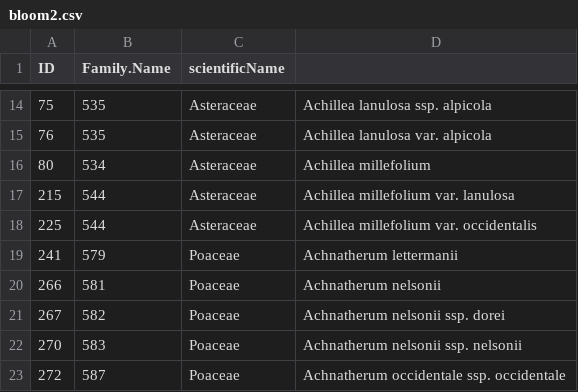
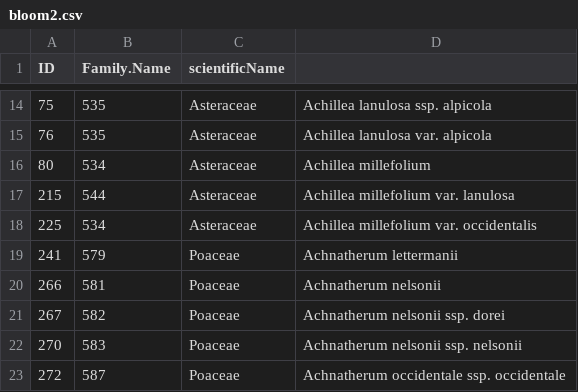
Before and after one commit to DenverBotanicGardens/alpine-phenology, a CSV file: datasets/bloom2.csv, drawn as a sheet; only a part is shown, gaps mark what is left out.

```diff
--- a/datasets/bloom2.csv
+++ b/datasets/bloom2.csv
@@ -17,3 +17,3 @@
 "215",544,"Asteraceae","Achillea millefolium var. lanulosa"
-"225",544,"Asteraceae","Achillea millefolium var. occidentalis"
+"225",534,"Asteraceae","Achillea millefolium var. occidentalis"
 "241",579,"Poaceae","Achnatherum lettermanii"
```
Also changed, not shown: 2 other files.
